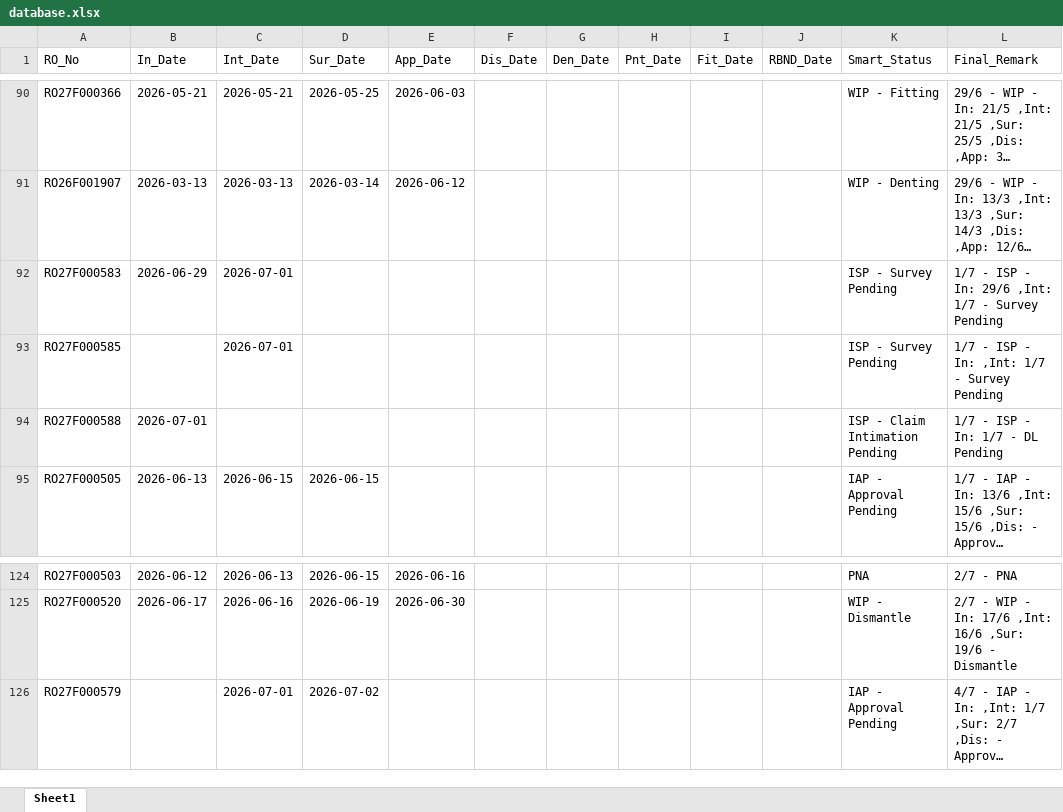
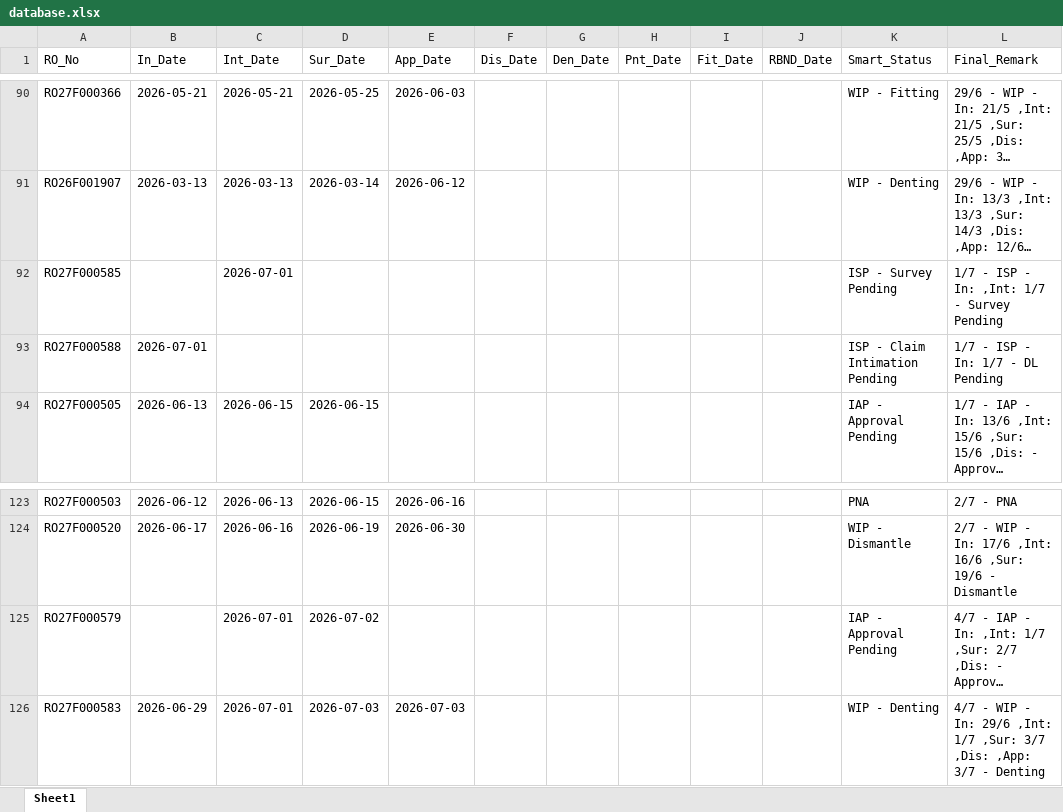
Before and after one commit to mowais05/Remark_update, an Excel workbook: database.xlsx, sheet Sheet1, drawn as a sheet; only a part is shown, gaps mark what is left out; long unchanged cells end in …; values as stored, in another font and other column widths than the file's, no borders; removed rows and columns are numbered as before the commit, all else as after; the diff names each change by its address in the sheet, - before the commit and + after, or states it on an @@ line.

Commit message:
Update Database

```diff
--- a/database.xlsx (sheet Sheet1)
+++ b/database.xlsx (sheet Sheet1)
-row 92: RO27F000583 | 2026-06-29 | 2026-07-01 |  |  |  |  |  |  |  | ISP - Survey Pending | 1/7 - ISP - In: 29/6 ,Int: 1/7 - Survey Pending
+row 126: RO27F000583 | 2026-06-29 | 2026-07-01 | 2026-07-03 | 2026-07-03 |  |  |  |  |  | WIP - Denting | 4/7 - WIP - In: 29/6 ,Int: 1/7 ,Sur: 3/7 ,Dis: ,App: 3/7 - Denting
```
